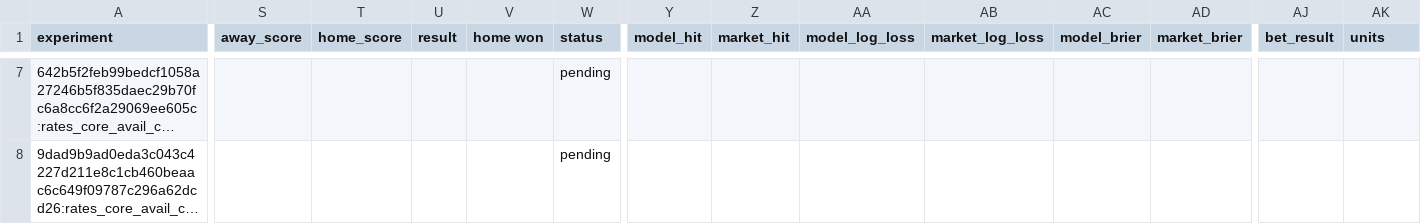
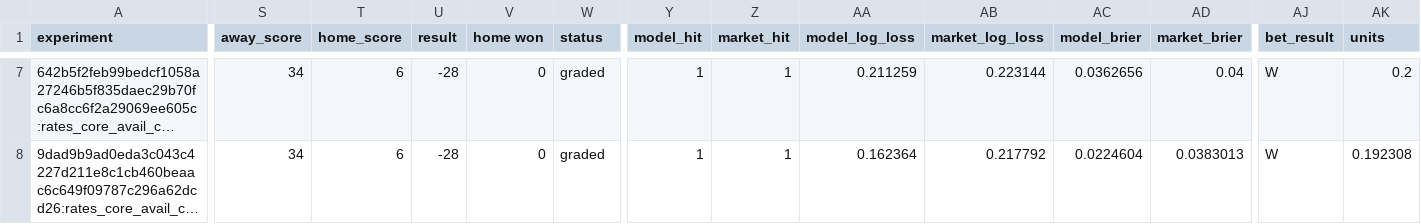
Before and after one commit to Dave356w/NFL-MODEL, a CSV file: data/forward_ledger.csv, drawn as a sheet; only a part is shown, gaps mark what is left out; long unchanged cells end in …; the diff covers the shown part only; the diff names each change by its address in the sheet, - before the commit and + after, or states it on an @@ line.

```diff
--- a/data/forward_ledger.csv
+++ b/data/forward_ledger.csv
-S7:S8 (away_score): (empty)
+S7:S8 (away_score): 34
-T7:T8 (home_score): (empty)
+T7:T8 (home_score): 6
-U7:U8 (result): (empty)
+U7:U8 (result): -28
-V7:V8 (home won): (empty)
+V7:V8 (home won): 0
-W7:W8 (status): pending
+W7:W8 (status): graded
-Y7:Y8 (model_hit): (empty)
+Y7:Y8 (model_hit): 1
-Z7:Z8 (market_hit): (empty)
+Z7:Z8 (market_hit): 1
-AA7 (model_log_loss): (empty)
+AA7 (model_log_loss): 0.211259
-AB7 (market_log_loss): (empty)
+AB7 (market_log_loss): 0.223144
-AC7 (model_brier): (empty)
+AC7 (model_brier): 0.0362656
-AD7 (market_brier): (empty)
+AD7 (market_brier): 0.04
-AJ7:AJ8 (bet_result): (empty)
+AJ7:AJ8 (bet_result): W
-AK7 (units): (empty)
+AK7 (units): 0.2
-AA8 (model_log_loss): (empty)
+AA8 (model_log_loss): 0.162364
-AB8 (market_log_loss): (empty)
+AB8 (market_log_loss): 0.217792
-AC8 (model_brier): (empty)
+AC8 (model_brier): 0.0224604
-AD8 (market_brier): (empty)
+AD8 (market_brier): 0.0383013
-AK8 (units): (empty)
+AK8 (units): 0.192308
```
Also changed, not shown: 131 edited cells elsewhere in this file, data/latest/fixed_band_ledger.csv, data/latest/regraded_ledger.csv, 34 other files.
